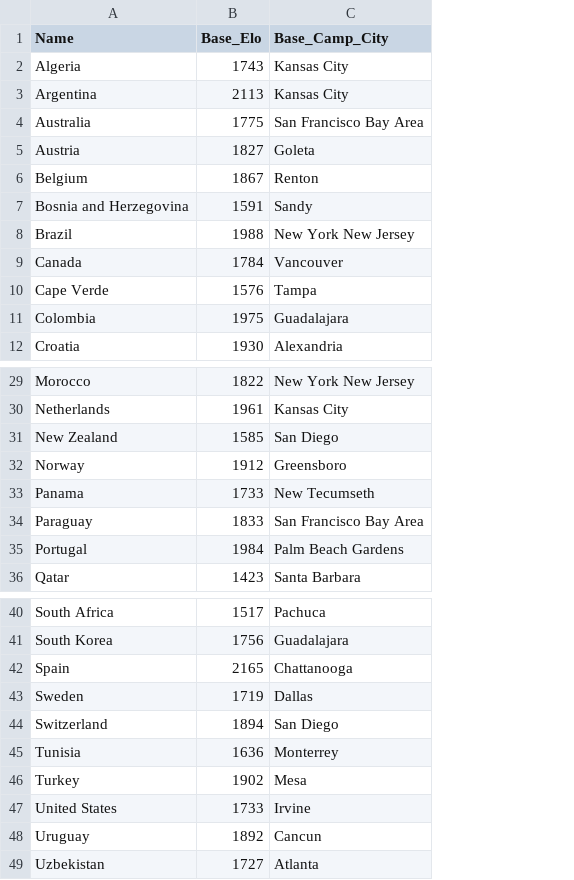
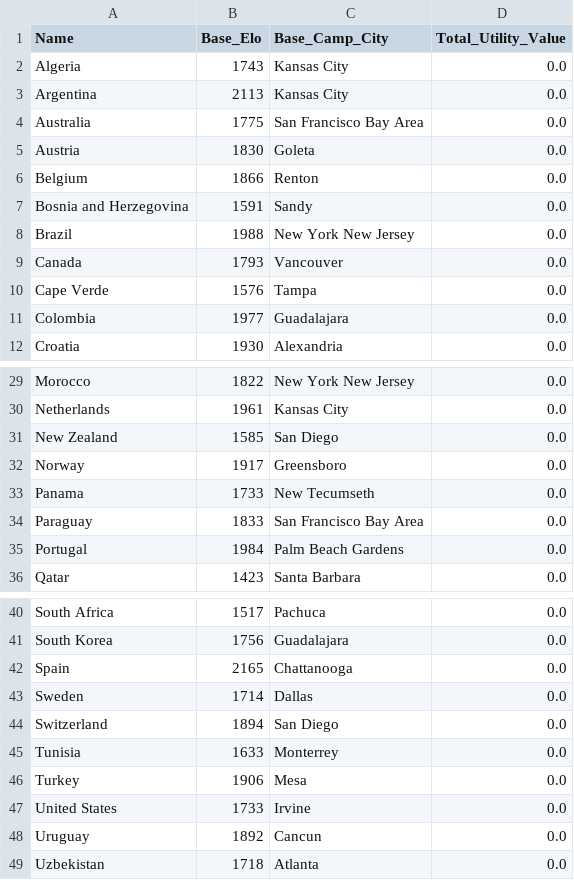
Before and after one commit to learntech0411/WorldCup2026, a CSV file: backend/world_cup_countries.csv, drawn as a sheet; only a part is shown, gaps mark what is left out; the diff names each change by its address in the sheet, - before the commit and + after, or states it on an @@ line.

```diff
--- a/backend/world_cup_countries.csv
+++ b/backend/world_cup_countries.csv
+column D (Total_Utility_Value), rows 2-12: all 0.0; rows 29-36: all 0.0; rows 40-49: all 0.0
-B5 (Base_Elo): 1827
+B5 (Base_Elo): 1830
-B6 (Base_Elo): 1867
+B6 (Base_Elo): 1866
-B9 (Base_Elo): 1784
+B9 (Base_Elo): 1793
-B11 (Base_Elo): 1975
+B11 (Base_Elo): 1977
-B32 (Base_Elo): 1912
+B32 (Base_Elo): 1917
-B43 (Base_Elo): 1719
+B43 (Base_Elo): 1714
-B45 (Base_Elo): 1636
+B45 (Base_Elo): 1633
-B46 (Base_Elo): 1902
+B46 (Base_Elo): 1906
-B49 (Base_Elo): 1727
+B49 (Base_Elo): 1718
```
Also changed, not shown: 1 other file.
